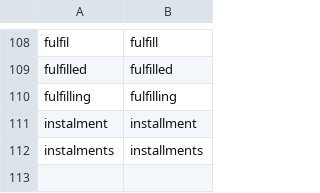
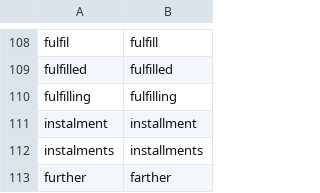
Before and after one commit to GlenPrideaux/OT_parallel, a TSV file: data/uk_to_us.tsv, drawn as a sheet; only a part is shown, gaps mark what is left out.

```diff
--- a/data/uk_to_us.tsv
+++ b/data/uk_to_us.tsv
@@ -112 +112,2 @@ instalment	installment
 instalments	installments
+further	farther
```
Also changed, not shown: data/brenton_word_subs.tsv, data/mapping/26-LAMeng-web.csv, 19 other files.
